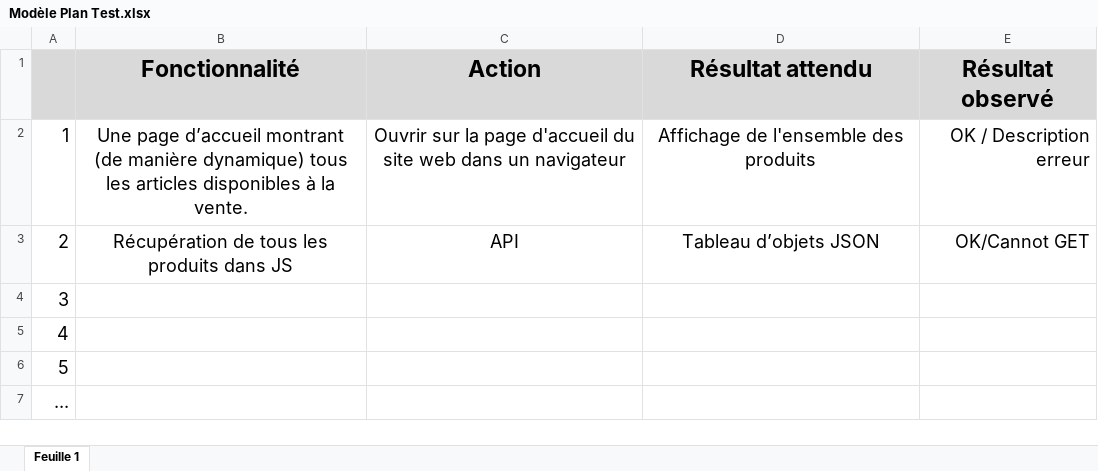
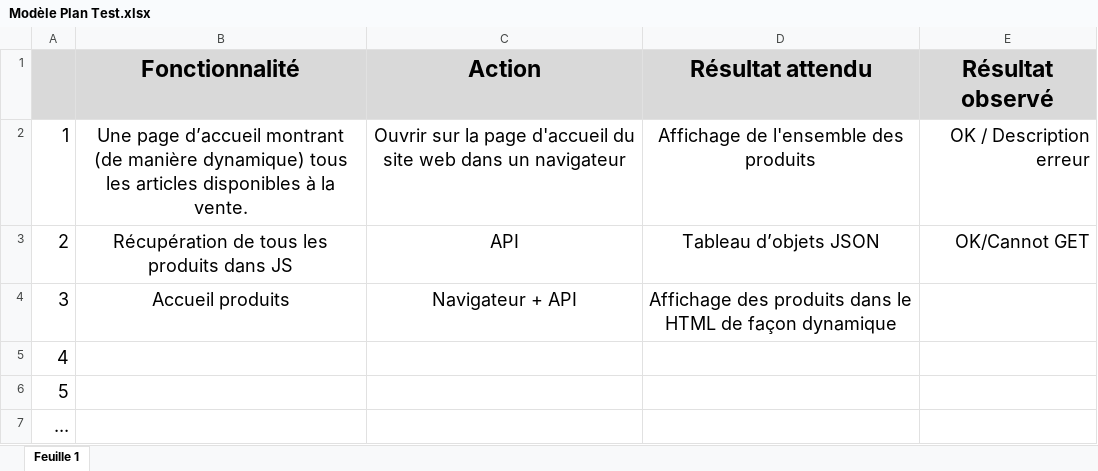
Before and after one commit to GloireDianzenza/ProjetShop, an Excel workbook: Modèle Plan Test.xlsx, sheet Feuille 1, drawn as a sheet; values as stored, in another font and other column widths than the file's, no borders; the diff names each change by its address in the sheet, - before the commit and + after, or states it on an @@ line.

```diff
--- a/Modèle Plan Test.xlsx (sheet Feuille 1)
+++ b/Modèle Plan Test.xlsx (sheet Feuille 1)
-B4 (Fonctionnalité): (empty)
+B4 (Fonctionnalité): Accueil produits
-C4 (Action): (empty)
+C4 (Action): Navigateur + API
-D4 (Résultat attendu): (empty)
+D4 (Résultat attendu): Affichage des produits dans le HTML de façon dynamique
```
Also changed, not shown: 1 other file.
